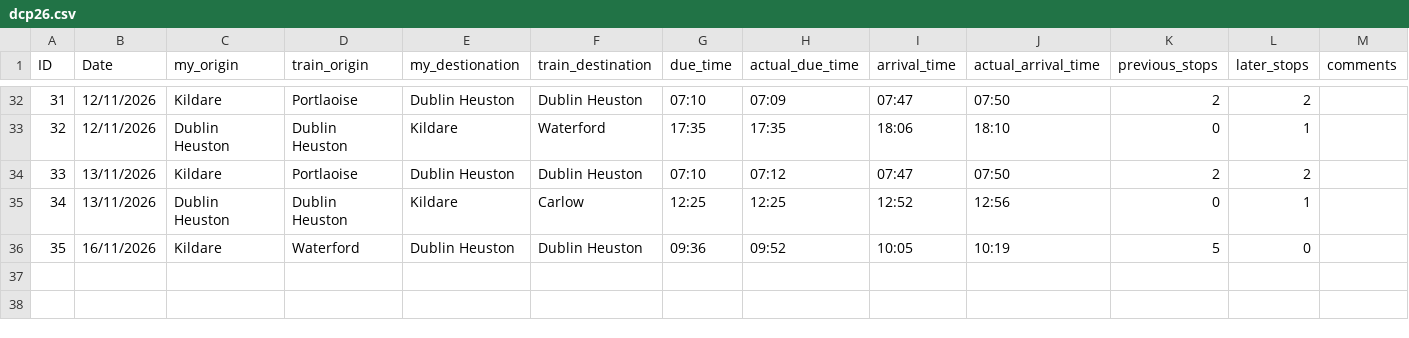
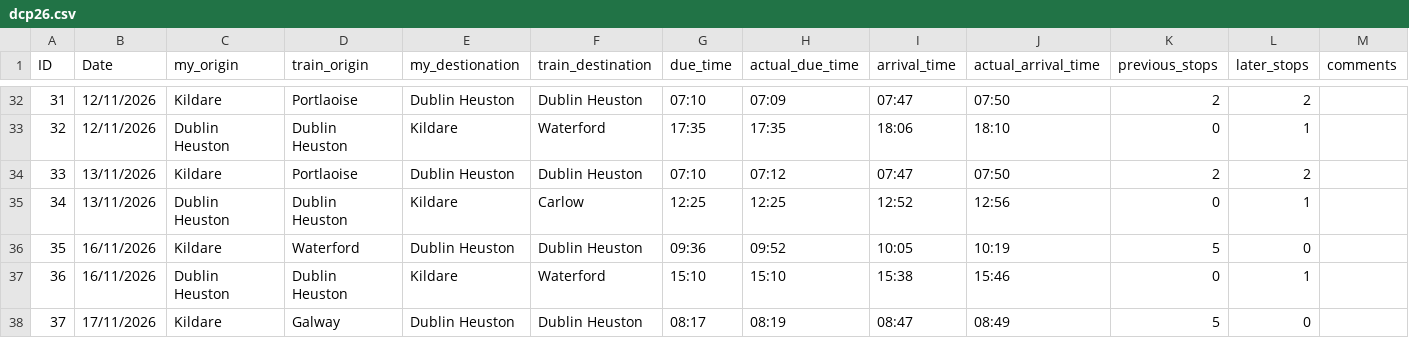
Before and after one commit to ABermo/dcp26_assignment, a CSV file: dcp26.csv, drawn as a sheet; only a part is shown, gaps mark what is left out; the diff names each change by its address in the sheet, - before the commit and + after, or states it on an @@ line.

```diff
--- a/dcp26.csv
+++ b/dcp26.csv
+row 37: 36 | 16/11/2026 | Dublin Heuston | Dublin Heuston | Kildare | Waterford | 15:10 | 15:10 | 15:38 | 15:46 | 0 | 1
+row 38: 37 | 17/11/2026 | Kildare | Galway | Dublin Heuston | Dublin Heuston | 08:17 | 08:19 | 08:47 | 08:49 | 5 | 0
```
Also changed, not shown: 2 other files.
